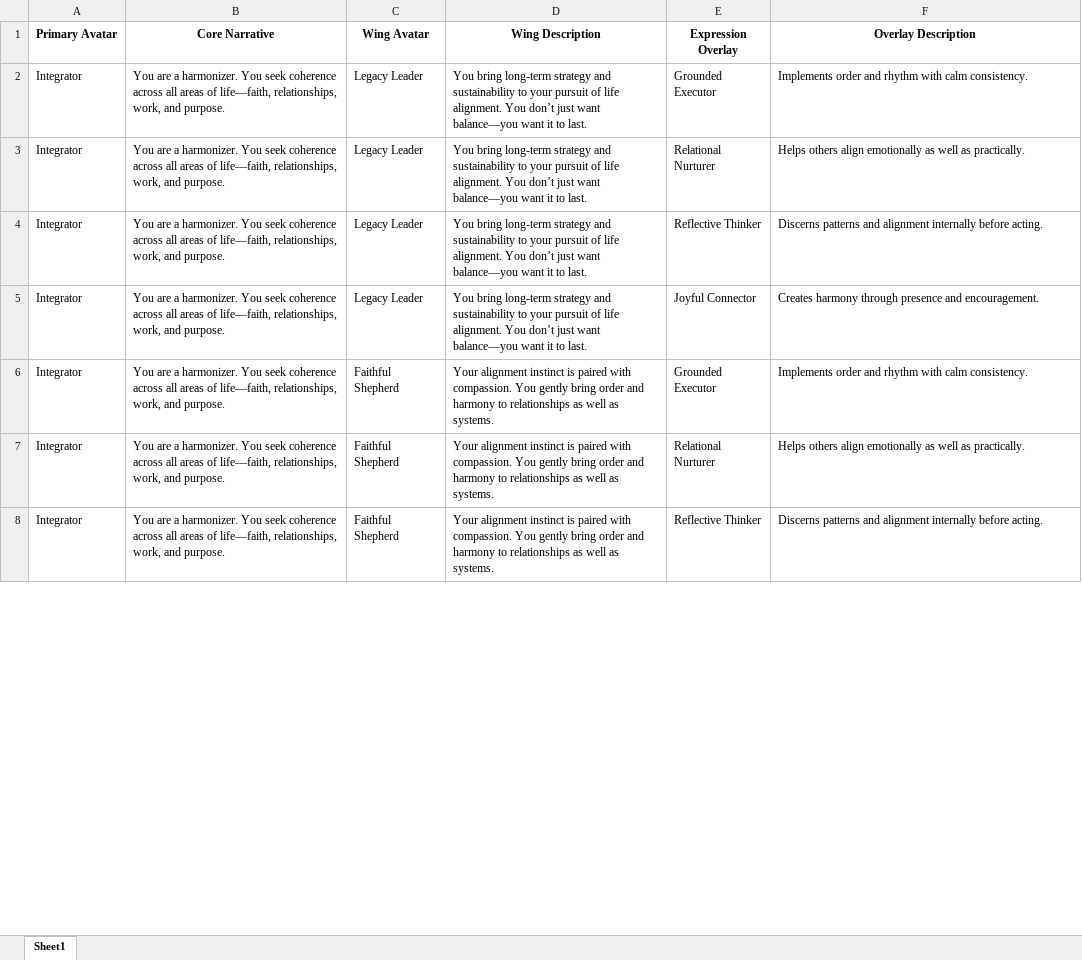
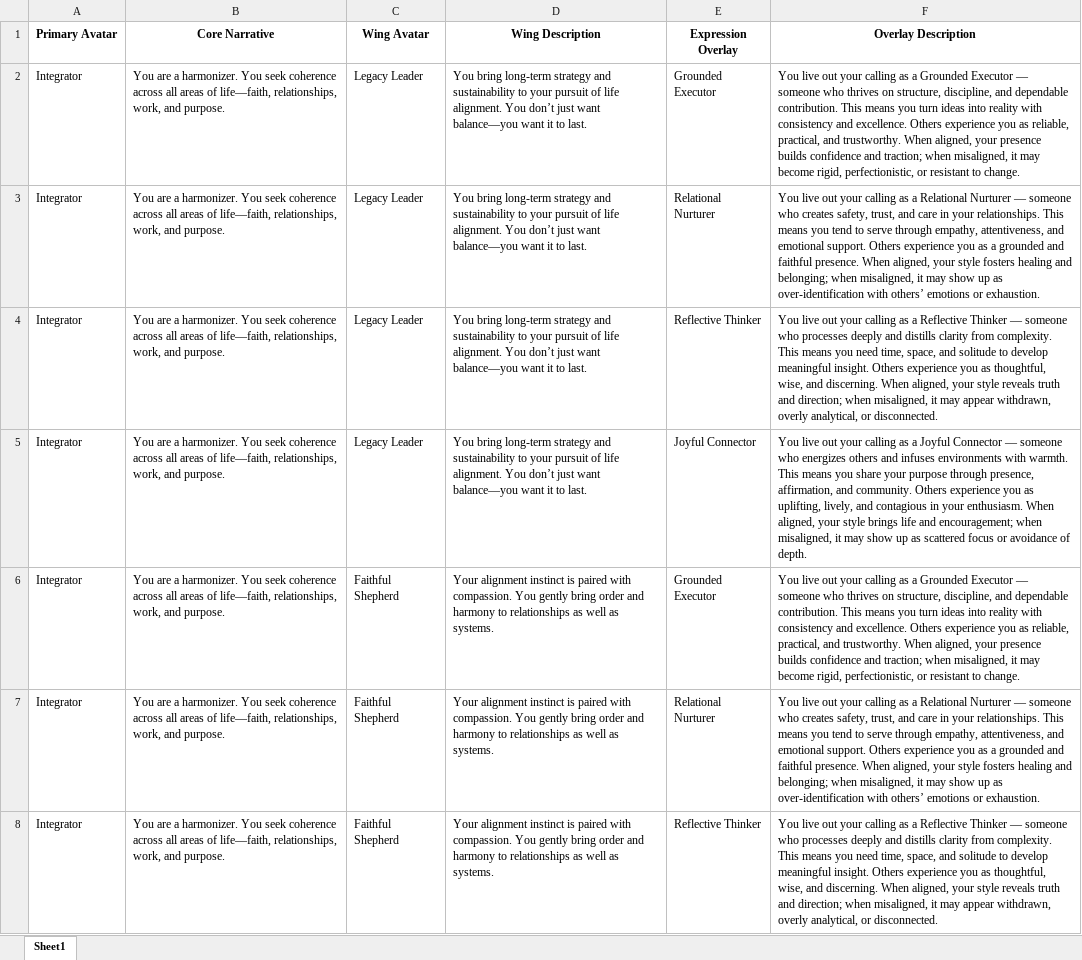
Before and after one commit to eh3k/ideal-life-report-app, an Excel workbook: IDEAL_LIFE_Final_Client_Report_Generator.xlsx, sheet Sheet1, drawn as a sheet; only a part is shown; values as stored, in another font and other column widths than the file's, no borders; the diff covers the shown part only; the diff names each change by its address in the sheet, - before the commit and + after, or states it on an @@ line.

Commit message:
Add files via upload
Updated final client report generator with new expression overlays

```diff
--- a/IDEAL_LIFE_Final_Client_Report_Generator.xlsx (sheet Sheet1)
+++ b/IDEAL_LIFE_Final_Client_Report_Generator.xlsx (sheet Sheet1)
-F2 (Overlay Description): Implements order and rhythm with calm consistency.
+F2 (Overlay Description): You live out your calling as a Grounded Executor — someone who thrives on structure, discipline, and dependable contribution. This means you turn ideas into reality with consistency and excellence. Others experience you as reliable, practical, and trustworthy. When aligned, your presence builds confidence and traction; when misaligned, it may become rigid, perfectionistic, or resistant to change.
-F3 (Overlay Description): Helps others align emotionally as well as practically.
+F3 (Overlay Description): You live out your calling as a Relational Nurturer — someone who creates safety, trust, and care in your relationships. This means you tend to serve through empathy, attentiveness, and emotional support. Others experience you as a grounded and faithful presence. When aligned, your style fosters healing and belonging; when misaligned, it may show up as over-identification with others’ emotions or exhaustion.
-F4 (Overlay Description): Discerns patterns and alignment internally before acting.
+F4 (Overlay Description): You live out your calling as a Reflective Thinker — someone who processes deeply and distills clarity from complexity. This means you need time, space, and solitude to develop meaningful insight. Others experience you as thoughtful, wise, and discerning. When aligned, your style reveals truth and direction; when misaligned, it may appear withdrawn, overly analytical, or disconnected.
-F5 (Overlay Description): Creates harmony through presence and encouragement.
+F5 (Overlay Description): You live out your calling as a Joyful Connector — someone who energizes others and infuses environments with warmth. This means you share your purpose through presence, affirmation, and community. Others experience you as uplifting, lively, and contagious in your enthusiasm. When aligned, your style brings life and encouragement; when misaligned, it may show up as scattered focus or avoidance of depth.
-F6 (Overlay Description): Implements order and rhythm with calm consistency.
+F6 (Overlay Description): You live out your calling as a Grounded Executor — someone who thrives on structure, discipline, and dependable contribution. This means you turn ideas into reality with consistency and excellence. Others experience you as reliable, practical, and trustworthy. When aligned, your presence builds confidence and traction; when misaligned, it may become rigid, perfectionistic, or resistant to change.
-F7 (Overlay Description): Helps others align emotionally as well as practically.
+F7 (Overlay Description): You live out your calling as a Relational Nurturer — someone who creates safety, trust, and care in your relationships. This means you tend to serve through empathy, attentiveness, and emotional support. Others experience you as a grounded and faithful presence. When aligned, your style fosters healing and belonging; when misaligned, it may show up as over-identification with others’ emotions or exhaustion.
-F8 (Overlay Description): Discerns patterns and alignment internally before acting.
+F8 (Overlay Description): You live out your calling as a Reflective Thinker — someone who processes deeply and distills clarity from complexity. This means you need time, space, and solitude to develop meaningful insight. Others experience you as thoughtful, wise, and discerning. When aligned, your style reveals truth and direction; when misaligned, it may appear withdrawn, overly analytical, or disconnected.
```
Also changed, not shown: 73 edited cells elsewhere in this sheet.
